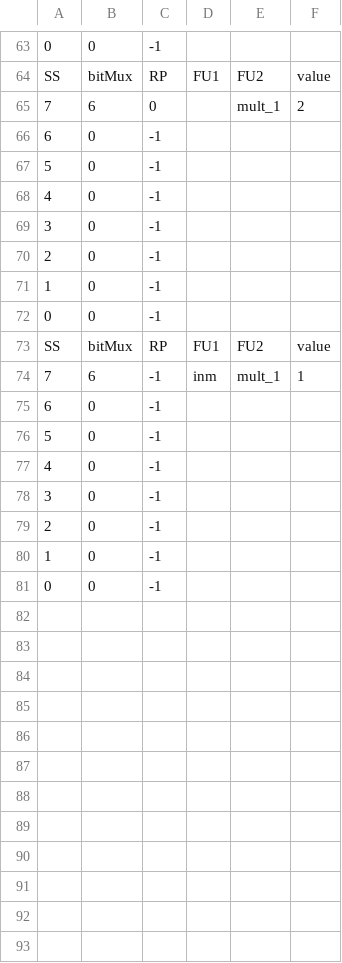
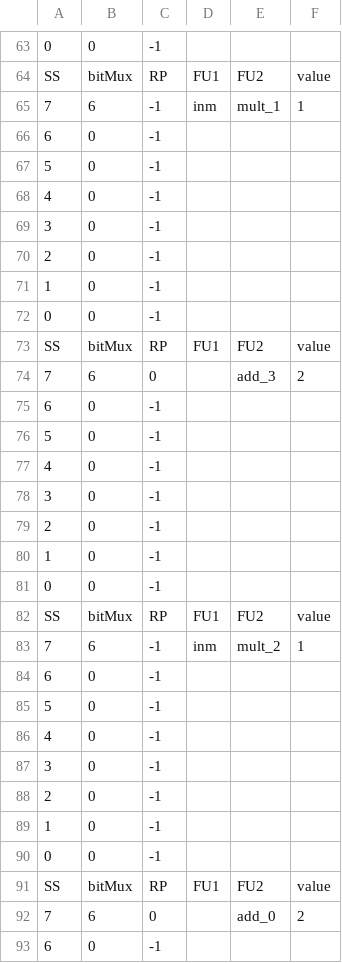
Before and after one commit to bellopsal/ChonosPlan, a CSV file: ss.csv, drawn as a sheet; only a part is shown, gaps mark what is left out; the shorter side is filled out with more unchanged rows; addresses are those after the commit; the diff names each change by its address in the sheet, - before the commit and + after, or states it on an @@ line.

```diff
--- a/ss.csv
+++ b/ss.csv
-C65: 0
+C65: -1
-D65: (empty)
+D65: inm
-F65: 2
+F65: 1
+row 74: 7 | 6 | 0 |  | add_3 | 2
+row 75: 6 | 0 | -1
+row 76: 5 | 0 | -1
+row 77: 4 | 0 | -1
+row 78: 3 | 0 | -1
+row 79: 2 | 0 | -1
+row 80: 1 | 0 | -1
+row 81: 0 | 0 | -1
+row 82: SS | bitMux | RP | FU1 | FU2 | value
-E83: mult_1
+E83: mult_2
+row 84: 6 | 0 | -1
+row 85: 5 | 0 | -1
+row 86: 4 | 0 | -1
+row 87: 3 | 0 | -1
+row 88: 2 | 0 | -1
+row 89: 1 | 0 | -1
+row 90: 0 | 0 | -1
+row 91: SS | bitMux | RP | FU1 | FU2 | value
+row 92: 7 | 6 | 0 |  | add_0 | 2
```
Also changed, not shown: 4 other files.
